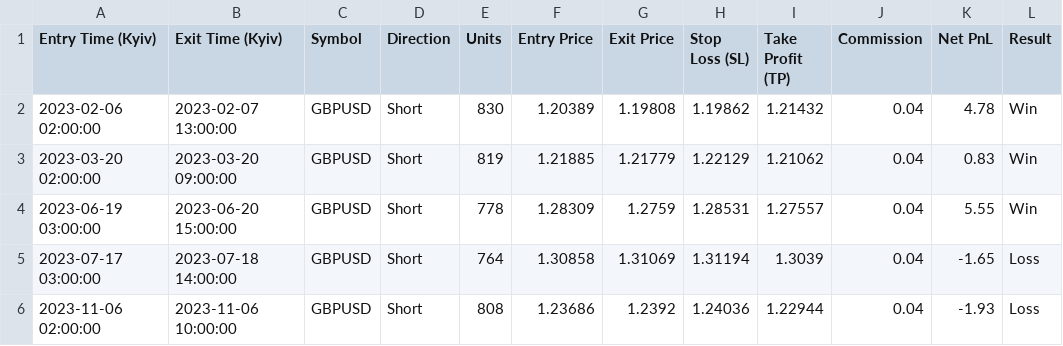
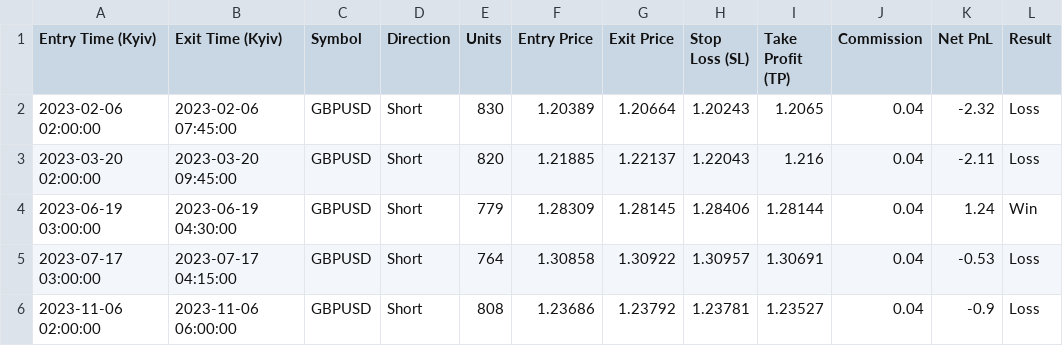
Before and after one commit to black-hole-yellow/trading_system, a CSV file: outputs/H_037_MONDAY_REVERSION_trades.csv, drawn as a sheet; only a part is shown; the diff covers the shown part only.

```diff
--- a/outputs/H_037_MONDAY_REVERSION_trades.csv
+++ b/outputs/H_037_MONDAY_REVERSION_trades.csv
@@ -1,6 +1,6 @@
 Entry Time (Kyiv),Exit Time (Kyiv),Symbol,Direction,Units,Entry Price,Exit Price,Stop Loss (SL),Take Profit (TP),Commission,Net PnL,Result
-2023-02-06 02:00:00,2023-02-07 13:00:00,GBPUSD,Short,830,1.20389,1.19808,1.19862,1.21432,0.04,4.78,Win
-2023-03-20 02:00:00,2023-03-20 09:00:00,GBPUSD,Short,819,1.21885,1.21779,1.22129,1.21062,0.04,0.83,Win
-2023-06-19 03:00:00,2023-06-20 15:00:00,GBPUSD,Short,778,1.28309,1.2759,1.28531,1.27557,0.04,5.55,Win
-2023-07-17 03:00:00,2023-07-18 14:00:00,GBPUSD,Short,764,1.30858,1.31069,1.31194,1.3039,0.04,-1.65,Loss
-2023-11-06 02:00:00,2023-11-06 10:00:00,GBPUSD,Short,808,1.23686,1.2392,1.24036,1.22944,0.04,-1.93,Loss
+2023-02-06 02:00:00,2023-02-06 07:45:00,GBPUSD,Short,830,1.20389,1.20664,1.20243,1.2065,0.04,-2.32,Loss
+2023-03-20 02:00:00,2023-03-20 09:45:00,GBPUSD,Short,820,1.21885,1.22137,1.22043,1.216,0.04,-2.11,Loss
+2023-06-19 03:00:00,2023-06-19 04:30:00,GBPUSD,Short,779,1.28309,1.28145,1.28406,1.28144,0.04,1.24,Win
+2023-07-17 03:00:00,2023-07-17 04:15:00,GBPUSD,Short,764,1.30858,1.30922,1.30957,1.30691,0.04,-0.53,Loss
+2023-11-06 02:00:00,2023-11-06 06:00:00,GBPUSD,Short,808,1.23686,1.23792,1.23781,1.23527,0.04,-0.9,Loss
```
Also changed, not shown: 96 edited cells elsewhere in this file, 4 other files.
